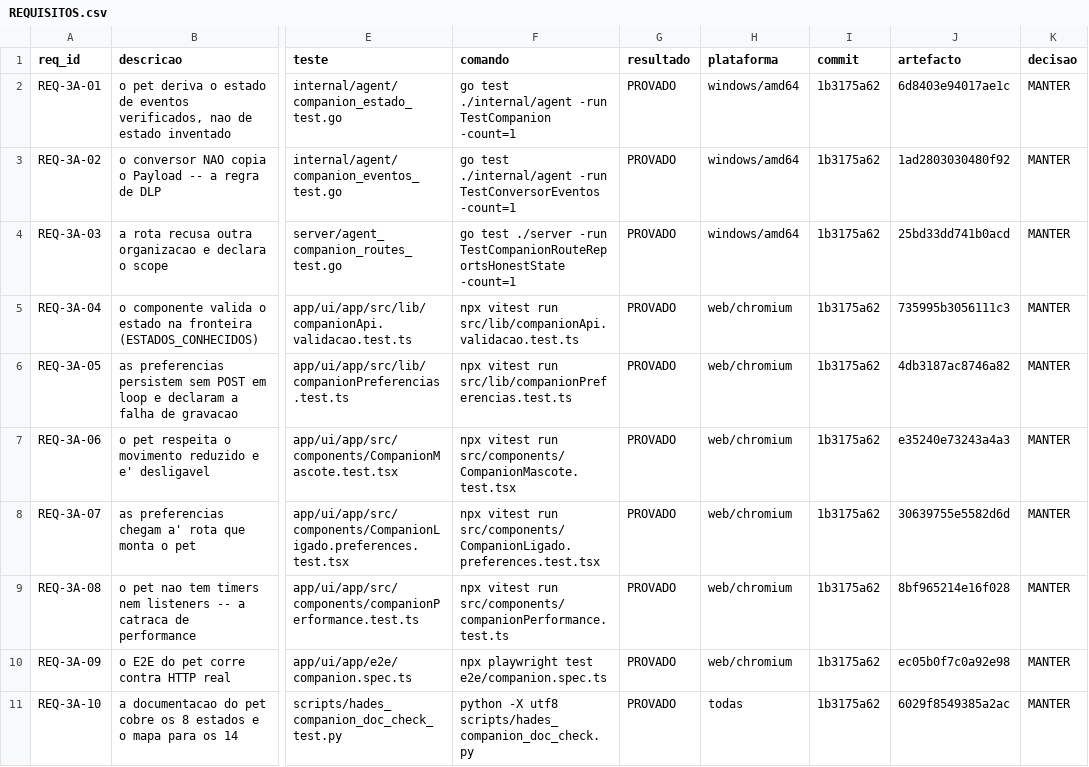
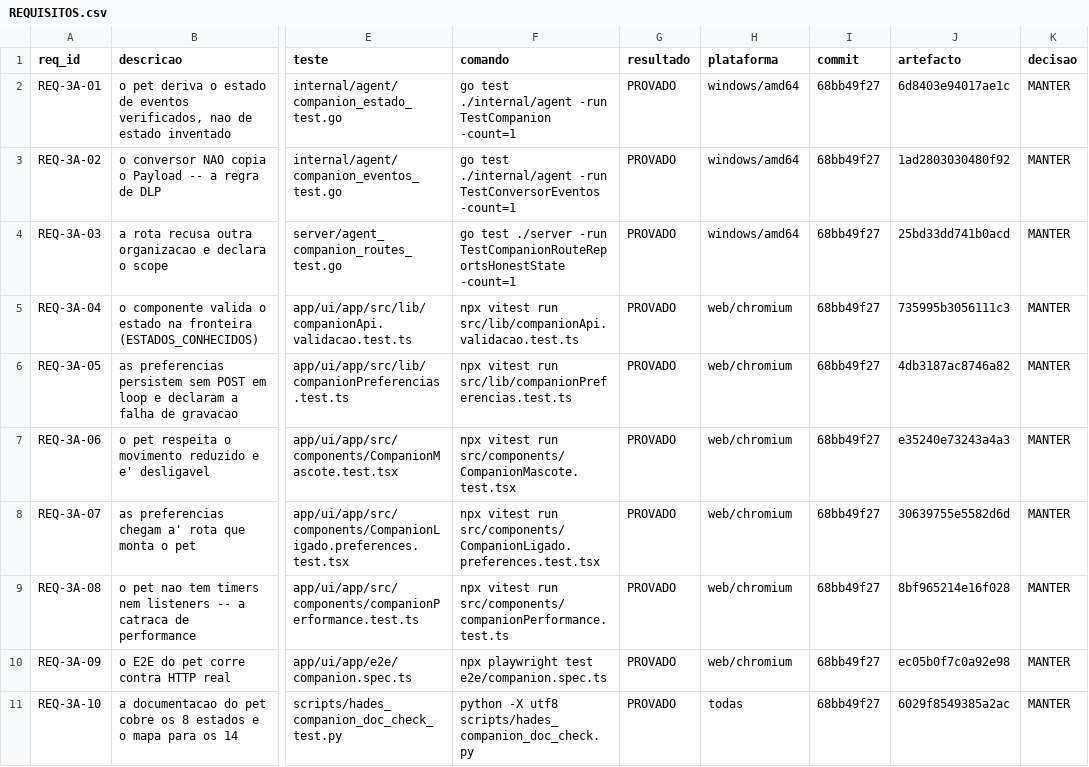
Before and after one commit to DZ23-LTDA/hades-ollama, a CSV file: docs/audit/REQUISITOS.csv, drawn as a sheet; only a part is shown, gaps mark what is left out; the diff names each change by its address in the sheet, - before the commit and + after, or states it on an @@ line.

```diff
--- a/docs/audit/REQUISITOS.csv
+++ b/docs/audit/REQUISITOS.csv
-I2:I11 (commit): 1b3175a62
+I2:I11 (commit): 68bb49f27
```
Also changed, not shown: docs/audit/PARIDADE_EVIDENCIAS.csv, 12 other files.
